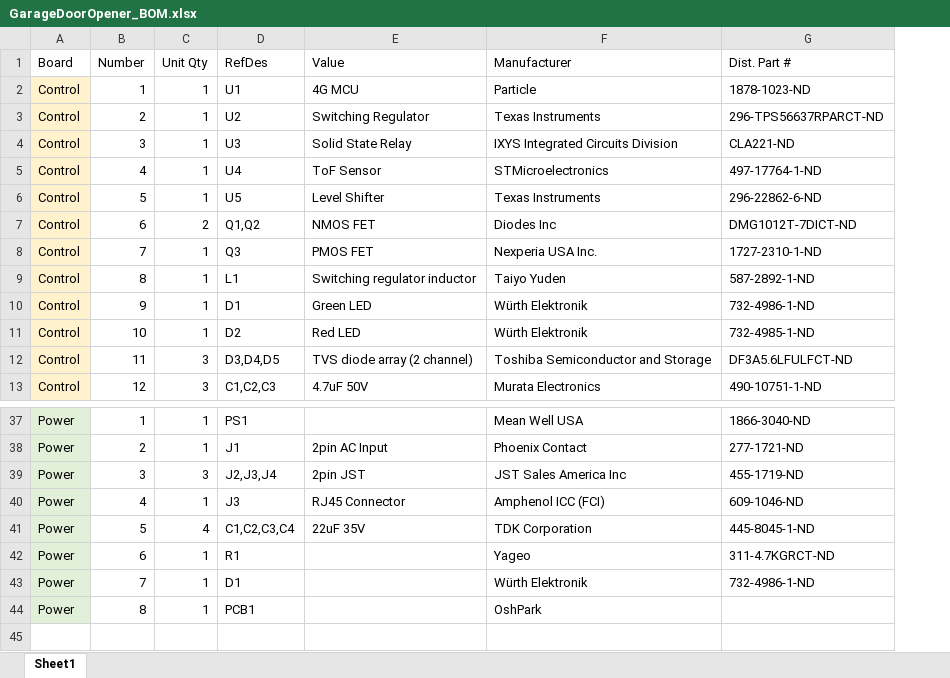
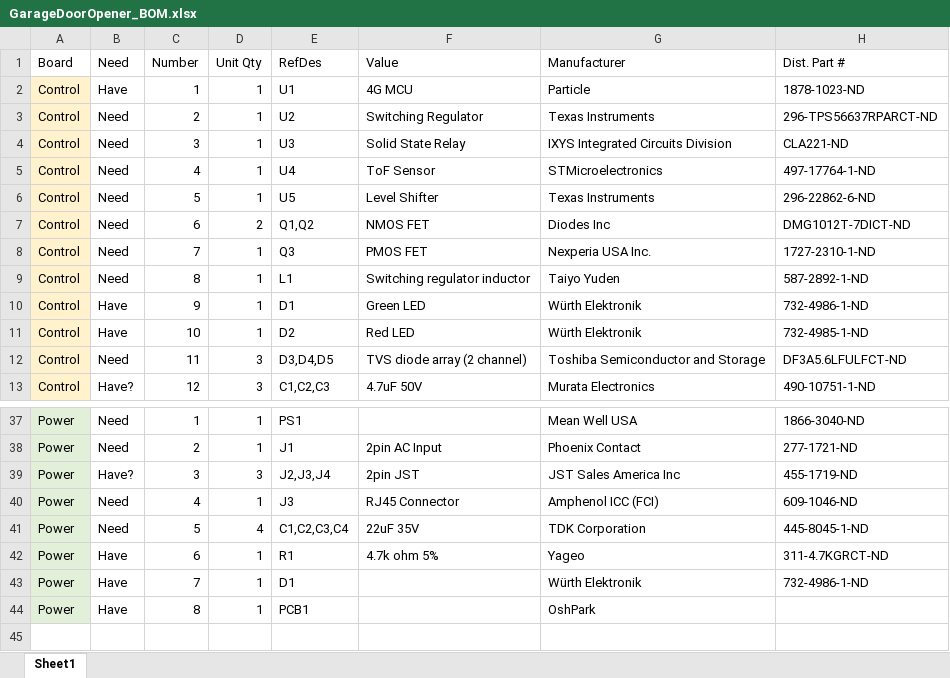
Before and after one commit to msglazer/GarageDoorOpener, an Excel workbook: Hardware/Documentation/GarageDoorOpener_BOM.xlsx, sheet Sheet1, drawn as a sheet; only a part is shown, gaps mark what is left out; values as stored, in another font and other column widths than the file's, no borders; addresses are those after the commit; the diff names each change by its address in the sheet, - before the commit and + after, or states it on an @@ line.

```diff
--- a/Hardware/Documentation/GarageDoorOpener_BOM.xlsx (sheet Sheet1)
+++ b/Hardware/Documentation/GarageDoorOpener_BOM.xlsx (sheet Sheet1)
+column B (Need), rows 2-13: Have | Need | Need | Need | Need | Need | Need | Need | Have | Have | Need | Have?; rows 37-44: Need | Need | Have? | Need | Need | Have | Have | Have
-F42 (Value): (empty)
+F42 (Value): 4.7k ohm 5%
```
Also changed, not shown: formulas that keep their value, 4 other files.
